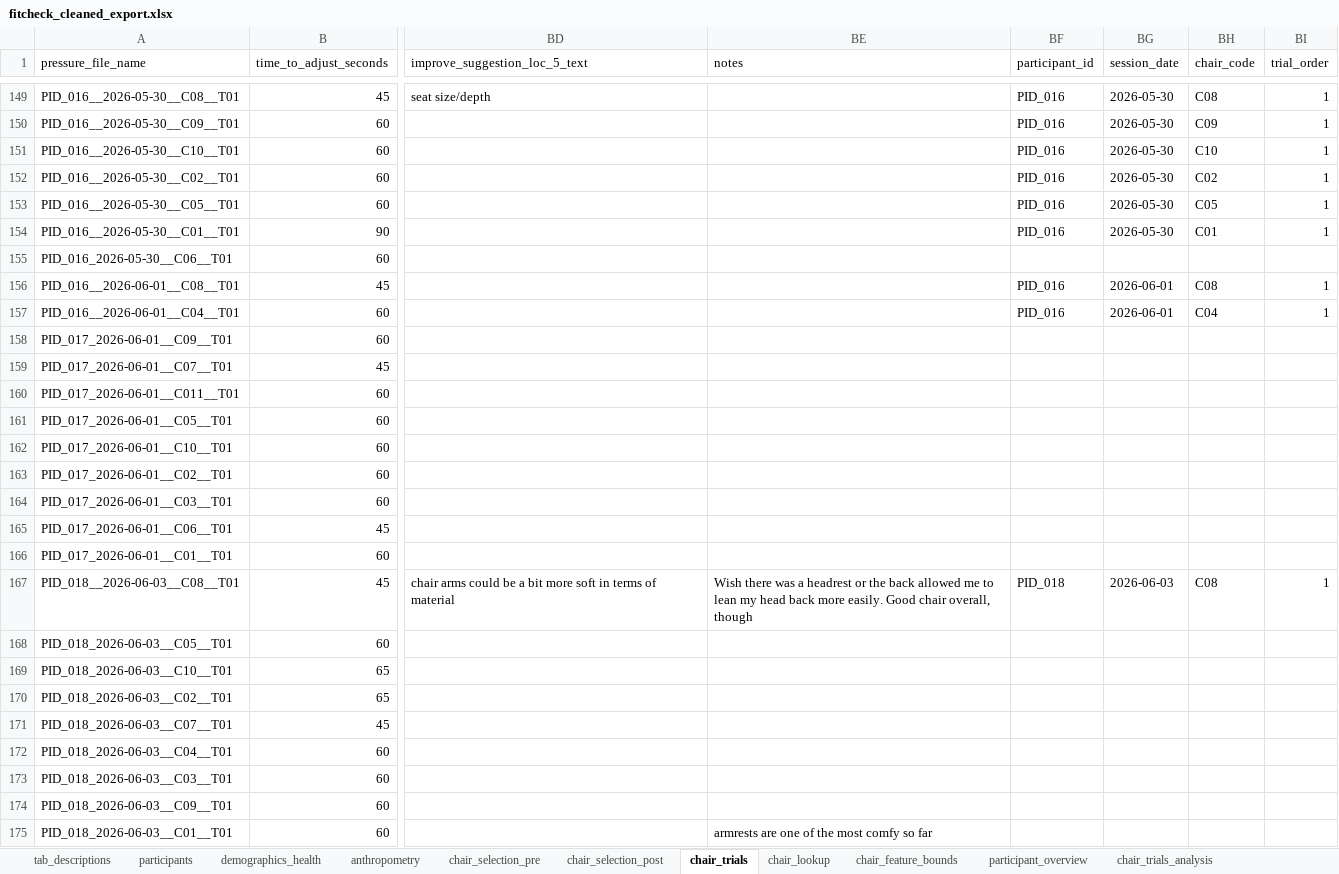
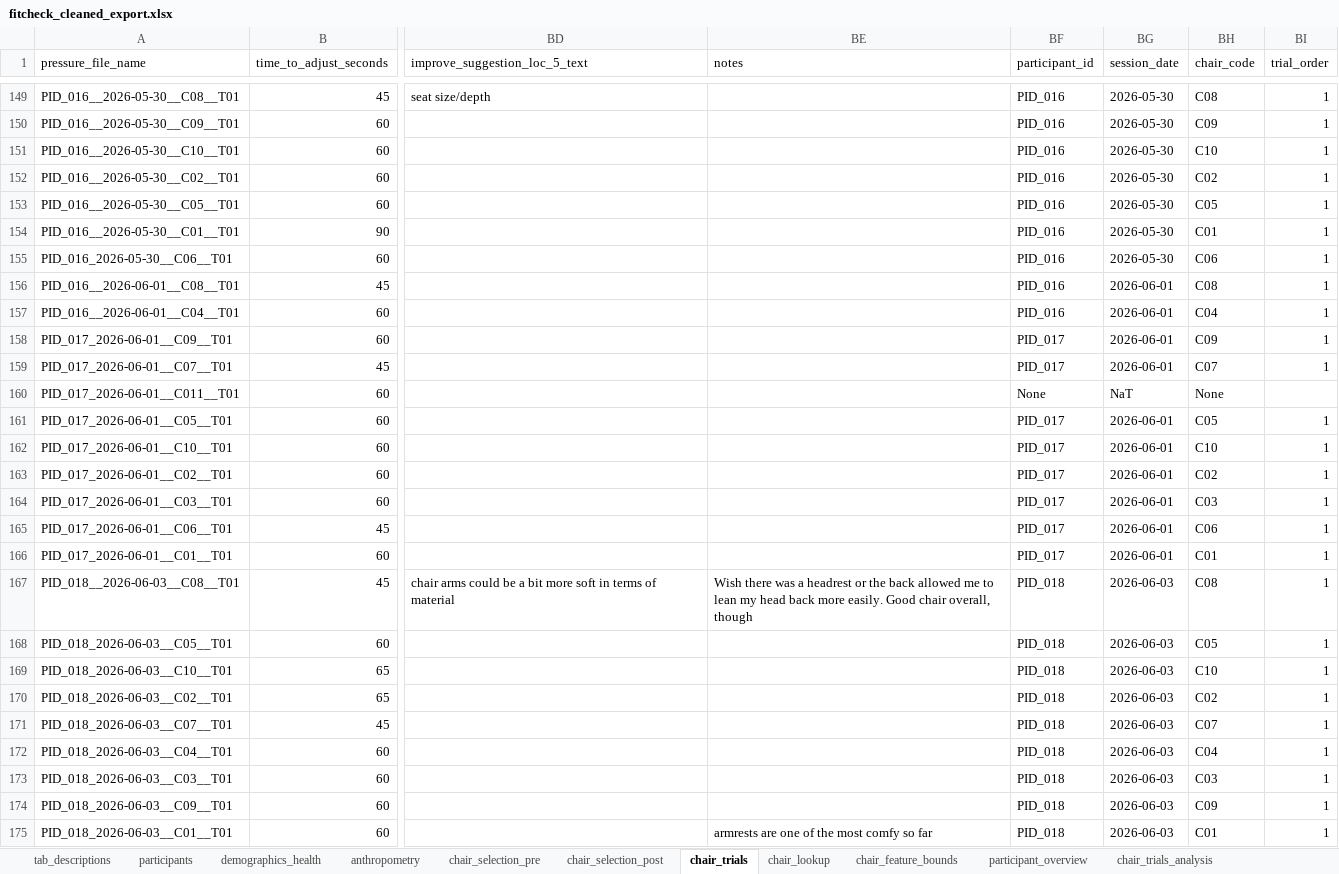
Before and after one commit to jomidokunMain/fitcheck-app, an Excel workbook: FitCheck_os/fitcheck_cleaned_export.xlsx, sheet chair_trials, drawn as a sheet; only a part is shown, gaps mark what is left out; values as stored, in another font and other column widths than the file's, no cell formats; the diff covers the shown part only; the diff names each change by its address in the sheet, - before the commit and + after, or states it on an @@ line.

```diff
--- a/FitCheck_os/fitcheck_cleaned_export.xlsx (sheet chair_trials)
+++ b/FitCheck_os/fitcheck_cleaned_export.xlsx (sheet chair_trials)
-BF155 (participant_id): (empty)
+BF155 (participant_id): PID_016
-BG155 (session_date): (empty)
+BG155 (session_date): 2026-05-30
-BH155 (chair_code): (empty)
+BH155 (chair_code): C06
-BI155 (trial_order): (empty)
+BI155 (trial_order): 1
-BF158:BF159 (participant_id): (empty)
+BF158:BF159 (participant_id): PID_017
-BG158:BG159 (session_date): (empty)
+BG158:BG159 (session_date): 2026-06-01
-BH158 (chair_code): (empty)
+BH158 (chair_code): C09
-BI158:BI159 (trial_order): (empty)
+BI158:BI159 (trial_order): 1
-BH159 (chair_code): (empty)
+BH159 (chair_code): C07
-BF160 (participant_id): (empty)
+BF160 (participant_id): None
-BG160 (session_date): (empty)
+BG160 (session_date): NaT
-BH160 (chair_code): (empty)
+BH160 (chair_code): None
-BF161:BF166 (participant_id): (empty)
+BF161:BF166 (participant_id): PID_017
-BG161:BG166 (session_date): (empty)
+BG161:BG166 (session_date): 2026-06-01
-BH161 (chair_code): (empty)
+BH161 (chair_code): C05
-BI161:BI166 (trial_order): (empty)
+BI161:BI166 (trial_order): 1
-BH162 (chair_code): (empty)
+BH162 (chair_code): C10
-BH163 (chair_code): (empty)
+BH163 (chair_code): C02
-BH164 (chair_code): (empty)
+BH164 (chair_code): C03
-BH165 (chair_code): (empty)
+BH165 (chair_code): C06
-BH166 (chair_code): (empty)
+BH166 (chair_code): C01
-BF168:BF175 (participant_id): (empty)
+BF168:BF175 (participant_id): PID_018
-BG168:BG175 (session_date): (empty)
+BG168:BG175 (session_date): 2026-06-03
-BH168 (chair_code): (empty)
+BH168 (chair_code): C05
-BI168:BI175 (trial_order): (empty)
+BI168:BI175 (trial_order): 1
-BH169 (chair_code): (empty)
+BH169 (chair_code): C10
-BH170 (chair_code): (empty)
+BH170 (chair_code): C02
-BH171 (chair_code): (empty)
+BH171 (chair_code): C07
-BH172 (chair_code): (empty)
+BH172 (chair_code): C04
-BH173 (chair_code): (empty)
+BH173 (chair_code): C03
-BH174 (chair_code): (empty)
+BH174 (chair_code): C09
-BH175 (chair_code): (empty)
+BH175 (chair_code): C01
```
Also changed, not shown: 11 added rows and 912 edited cells elsewhere in this sheet, sheet chair_trials_analysis, sheet demographics_health, sheet participant_overview, sheet chair_selection_pre, sheet chair_selection_post, sheet anthropometry, 1 more sheet, cell formats.
